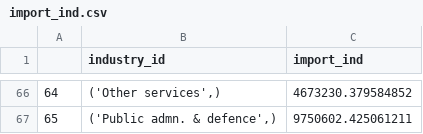
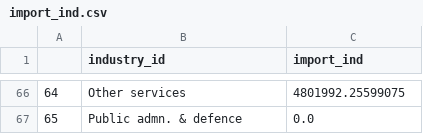
Before and after one commit to emergenzf/Revenue-Academyp, a CSV file: Output_csv/import_ind.csv, drawn as a sheet; only a part is shown, gaps mark what is left out; the diff covers the shown part only.

```diff
--- a/Output_csv/import_ind.csv
+++ b/Output_csv/import_ind.csv
@@ -66,2 +66,2 @@
-64,"('Other services',)",4673230.379584852
-65,"('Public admn. & defence',)",9750602.425061211
+64,Other services,4801992.25599075
+65,Public admn. & defence,0.0
```
Also changed, not shown: 128 edited cells elsewhere in this file, Output_csv/GST_imports.csv, Output_csv/dom_supply.csv, 12 other files.
